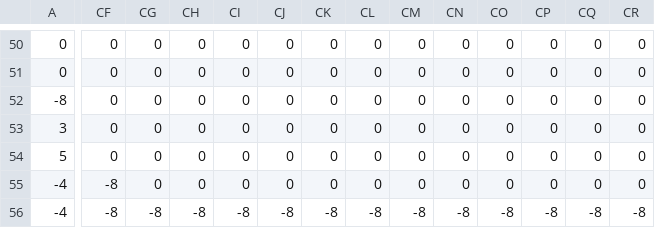
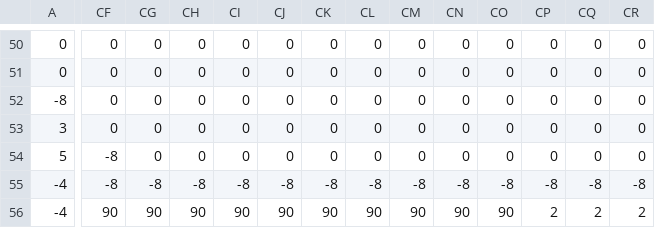
Before and after one commit to Jake-L/PokemonOceanBlue, a CSV file: src/maps/map33.csv, drawn as a sheet; only a part is shown, gaps mark what is left out; the diff covers the shown part only; the diff names each change by its address in the sheet, - before the commit and + after, or states it on an @@ line.

```diff
--- a/src/maps/map33.csv
+++ b/src/maps/map33.csv
-CF54: 0
+CF54: -8
-CG55: 0
+CG55: -8
-CH55: 0
+CH55: -8
-CI55: 0
+CI55: -8
-CJ55: 0
+CJ55: -8
-CK55: 0
+CK55: -8
-CL55: 0
+CL55: -8
-CM55: 0
+CM55: -8
-CN55: 0
+CN55: -8
-CO55: 0
+CO55: -8
-CP55: 0
+CP55: -8
-CQ55: 0
+CQ55: -8
-CR55: 0
+CR55: -8
-CF56: -8
+CF56: 90
-CG56: -8
+CG56: 90
-CH56: -8
+CH56: 90
-CI56: -8
+CI56: 90
-CJ56: -8
+CJ56: 90
-CK56: -8
+CK56: 90
-CL56: -8
+CL56: 90
-CM56: -8
+CM56: 90
-CN56: -8
+CN56: 90
-CO56: -8
+CO56: 90
-CP56: -8
+CP56: 2
-CQ56: -8
+CQ56: 2
-CR56: -8
+CR56: 2
```
Also changed, not shown: 109 edited cells elsewhere in this file, src/rawdata/areas.csv, src/rawdata/mapObjects.csv, 1 other file.
